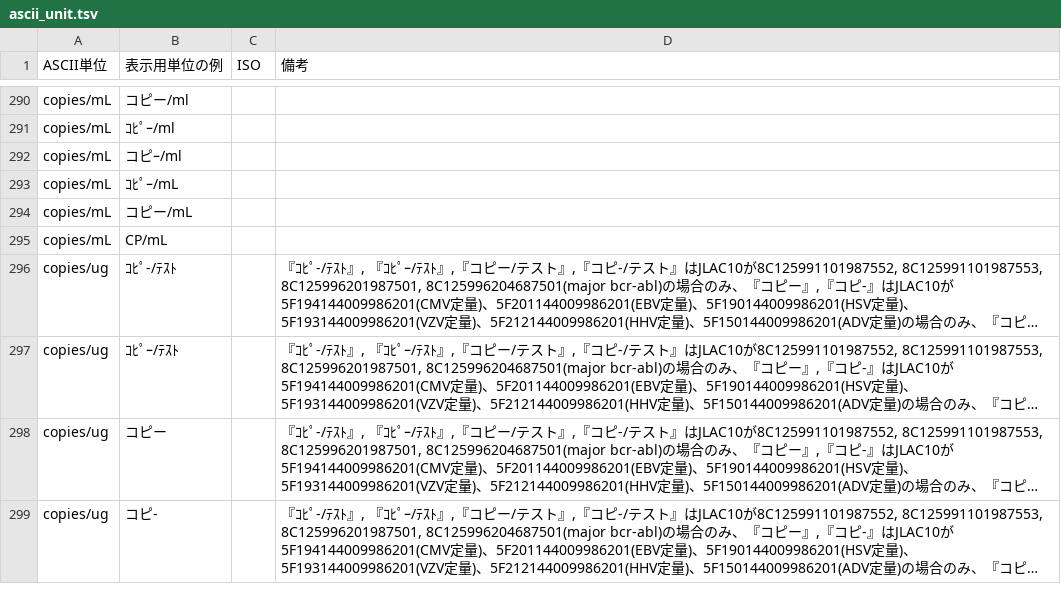
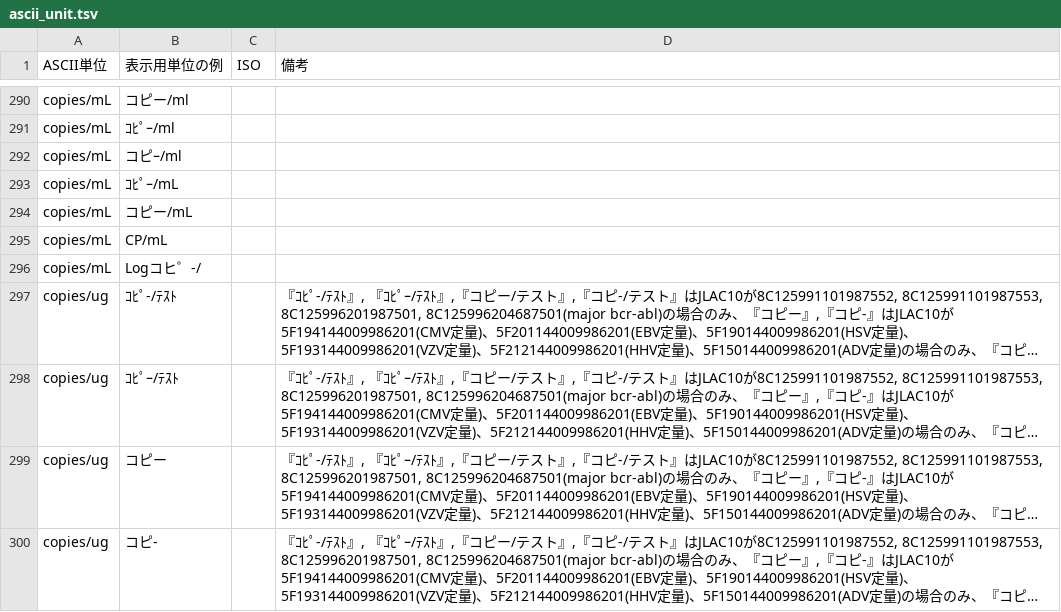
Before and after one commit to nhoHQ/SSMIX2_support_documents, a TSV file: master/ascii_unit.tsv, drawn as a sheet; only a part is shown, gaps mark what is left out; long unchanged cells end in …; the diff names each change by its address in the sheet, - before the commit and + after, or states it on an @@ line.

Commit message:
Add pattern ascii units
パターン追加
Logコヒ゜-/　copies/mL

```diff
--- a/master/ascii_unit.tsv
+++ b/master/ascii_unit.tsv
+row 296: copies/mL | Logコヒ゜-/
```
Also changed, not shown: 1 other file.
